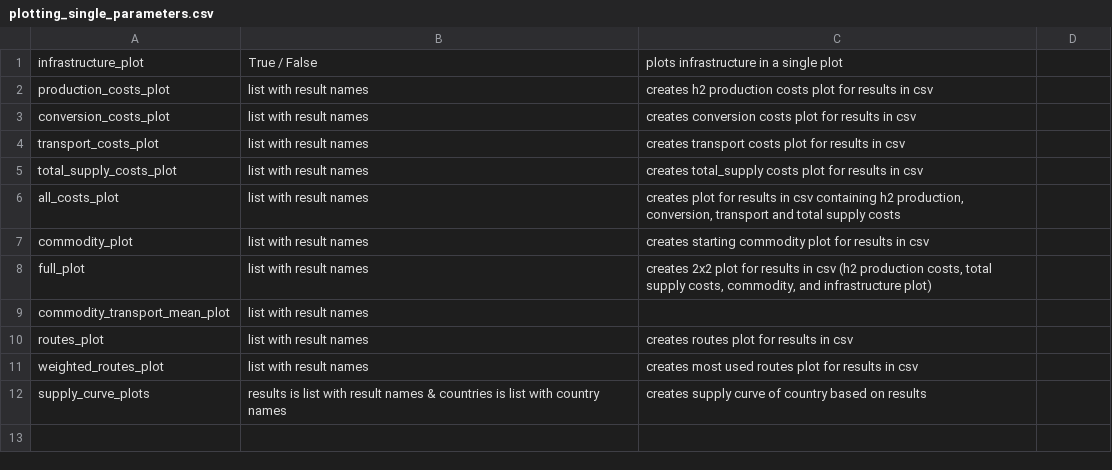
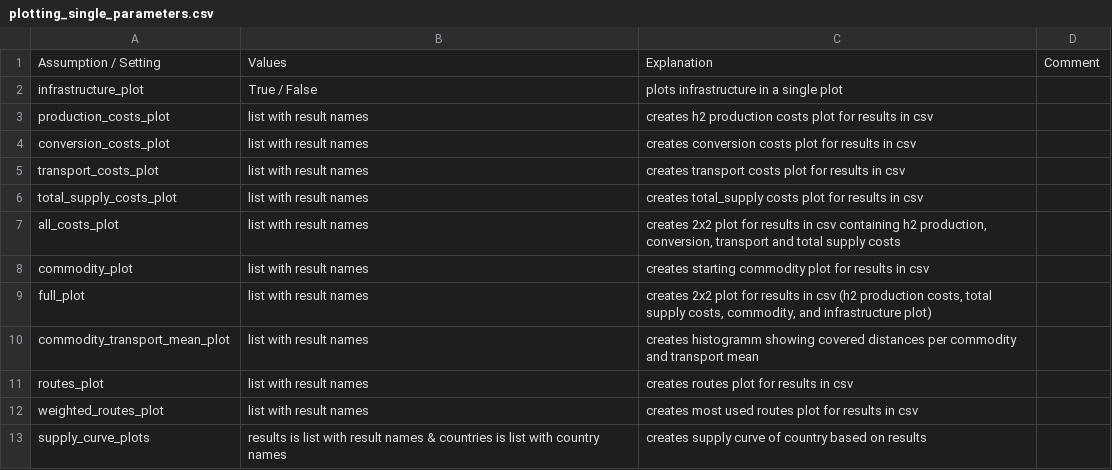
Before and after one commit to ulicious/hermes, a CSV file: doc/parameter_explanation/plotting_single_parameters.csv, drawn as a sheet; addresses are those after the commit; the diff names each change by its address in the sheet, - before the commit and + after, or states it on an @@ line.

```diff
--- a/doc/parameter_explanation/plotting_single_parameters.csv
+++ b/doc/parameter_explanation/plotting_single_parameters.csv
+row 1: Assumption / Setting | Values | Explanation | Comment
-C7: creates plot for…
+C7: creates 2x2 plot for…
-C10: (empty)
+C10: creates histogramm showing covered distances per commodity and transport mean
```
Also changed, not shown: doc/parameter_explanation/plotting_comparison_parameters.csv, doc/parameter_explanation/plotting_processing_parameter.csv.
